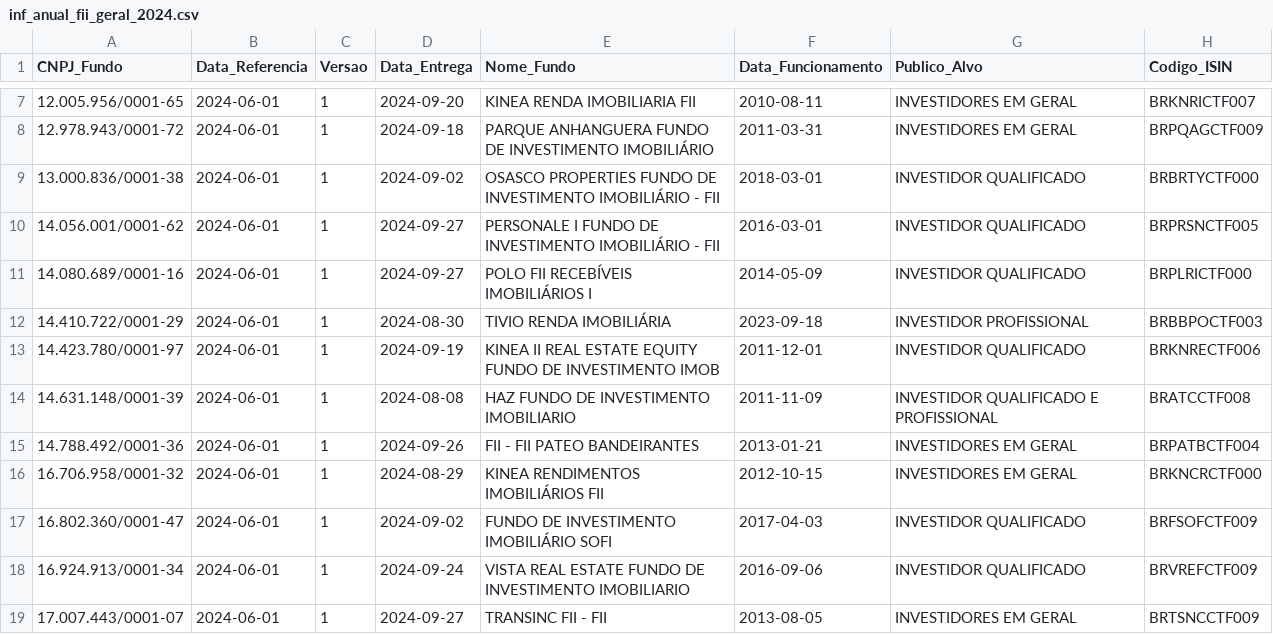
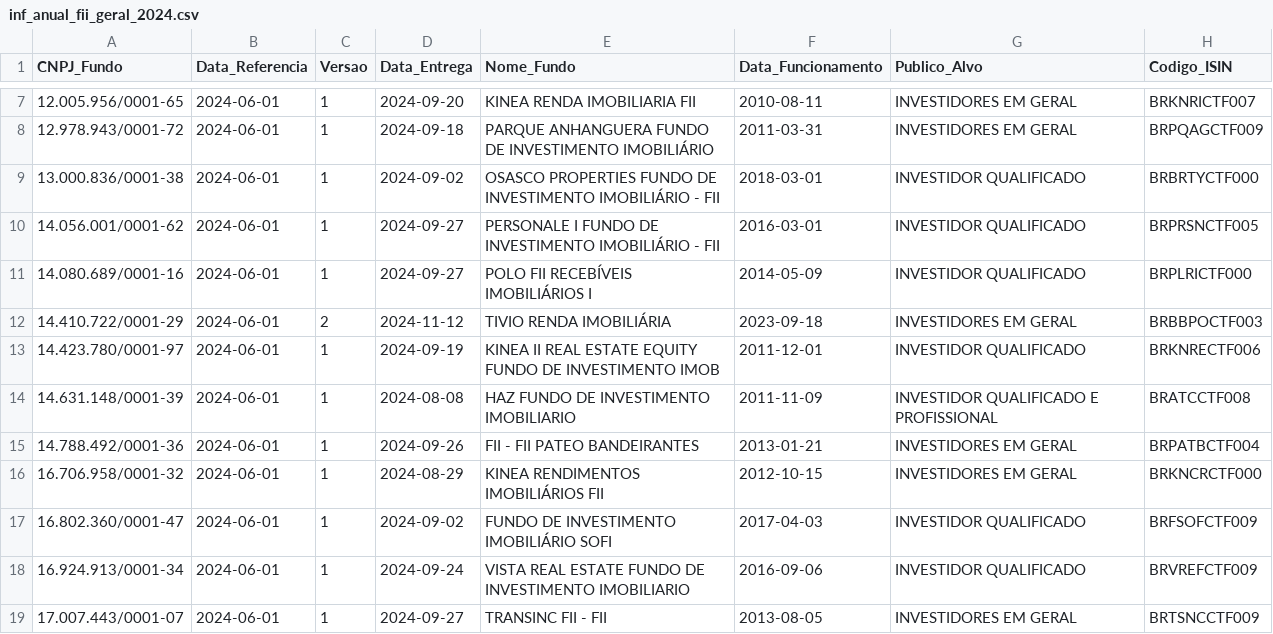
Before and after one commit to AlexPrestes/fii-dashboard, a CSV file: data/raw/anual/geral/inf_anual_fii_geral_2024.csv, drawn as a sheet; only a part is shown, gaps mark what is left out; the diff names each change by its address in the sheet, - before the commit and + after, or states it on an @@ line.

```diff
--- a/data/raw/anual/geral/inf_anual_fii_geral_2024.csv
+++ b/data/raw/anual/geral/inf_anual_fii_geral_2024.csv
-C12 (Versao): 1
+C12 (Versao): 2
-D12 (Data_Entrega): 2024-08-30
+D12 (Data_Entrega): 2024-11-12
-G12 (Publico_Alvo): INVESTIDOR PROFISSIONAL
+G12 (Publico_Alvo): INVESTIDORES EM GERAL
```
Also changed, not shown: data/raw/trimestral/alienacao_terreno/inf_trimestral_fii_alienacao_terreno_2024.csv, data/raw/trimestral/aquisicao_terreno/inf_trimestral_fii_aquisicao_terreno_2024.csv, 43 other files.
